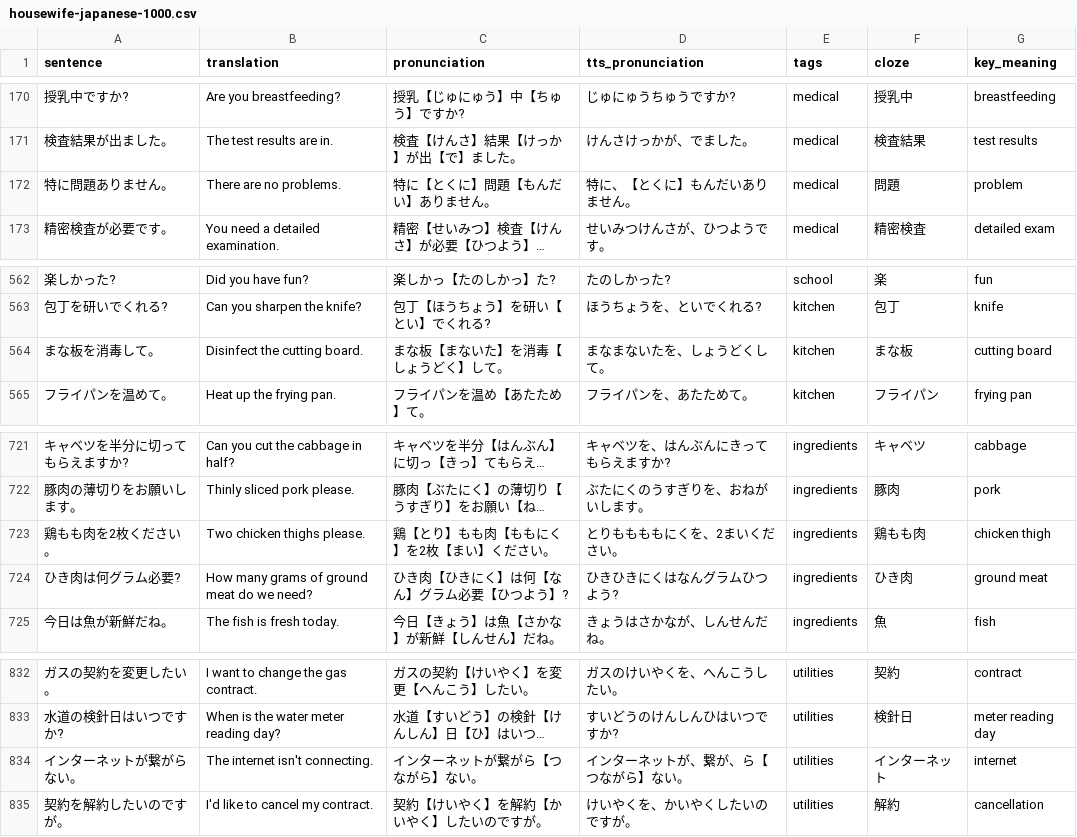
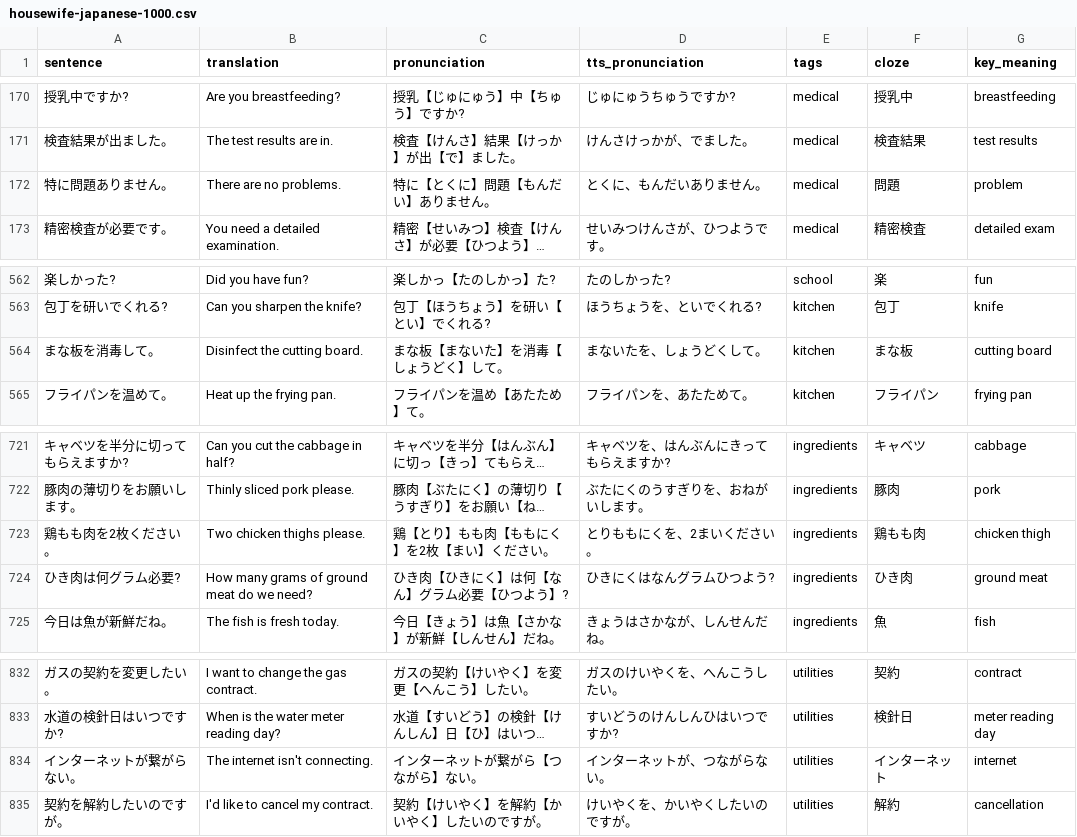
Before and after one commit to KakkoiDev/anki-voiced, a CSV file: decks/housewife-japanese-1000.csv, drawn as a sheet; only a part is shown, gaps mark what is left out; long unchanged cells end in …; the diff names each change by its address in the sheet, - before the commit and + after, or states it on an @@ line.

Commit message:
Fix TTS column errors: brackets and repetitions in 5 sentences

```diff
--- a/decks/housewife-japanese-1000.csv
+++ b/decks/housewife-japanese-1000.csv
-D172 (tts_pronunciation): 特に、【とくに】もんだいありません。
+D172 (tts_pronunciation): とくに、もんだいありません。
-D564 (tts_pronunciation): まなまないたを、しょうどくして。
+D564 (tts_pronunciation): まないたを、しょうどくして。
-D723 (tts_pronunciation): とりももももにくを、2まいください。
+D723 (tts_pronunciation): とりももにくを、2まいください。
-D724 (tts_pronunciation): ひきひきにくはなんグラムひつよう?
+D724 (tts_pronunciation): ひきにくはなんグラムひつよう?
-D834 (tts_pronunciation): インターネットが、繋が、ら【つながら】ない。
+D834 (tts_pronunciation): インターネットが、つながらない。
```
